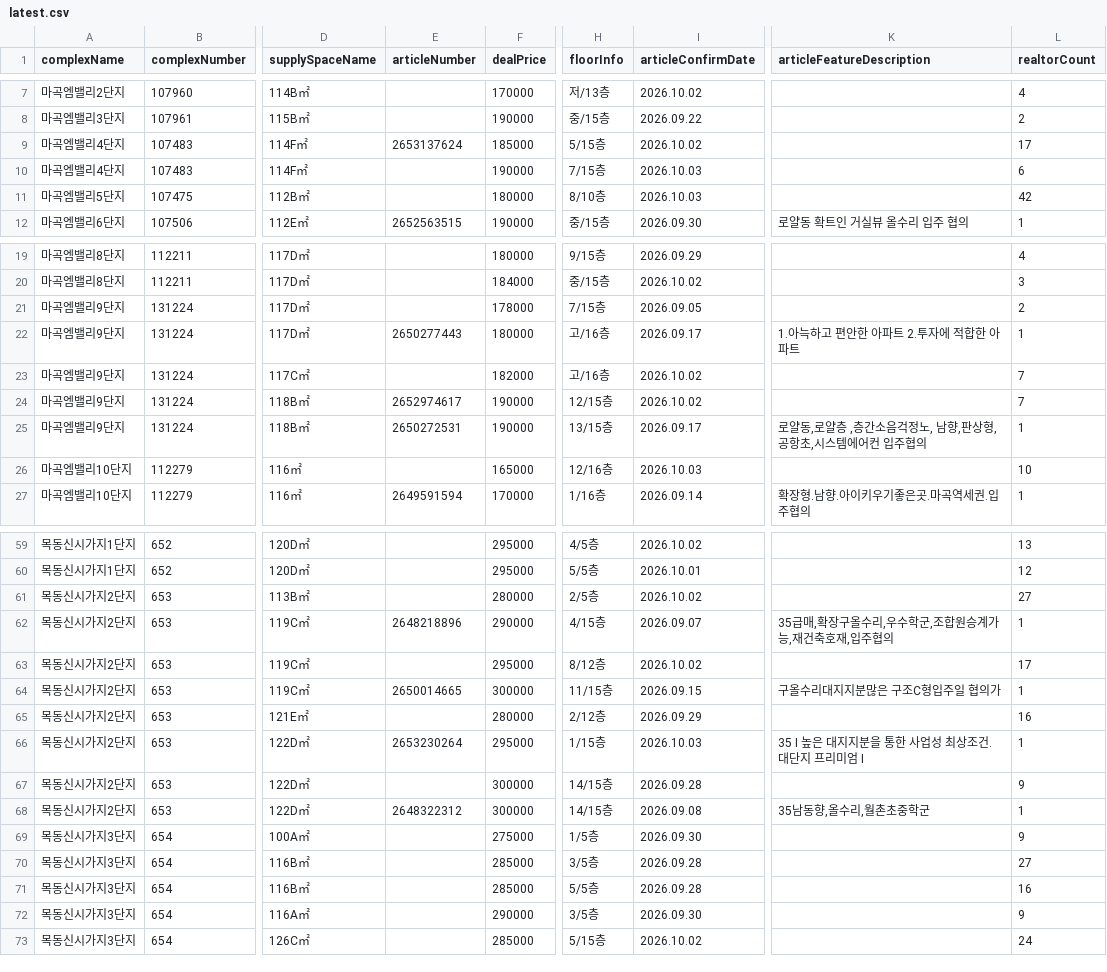
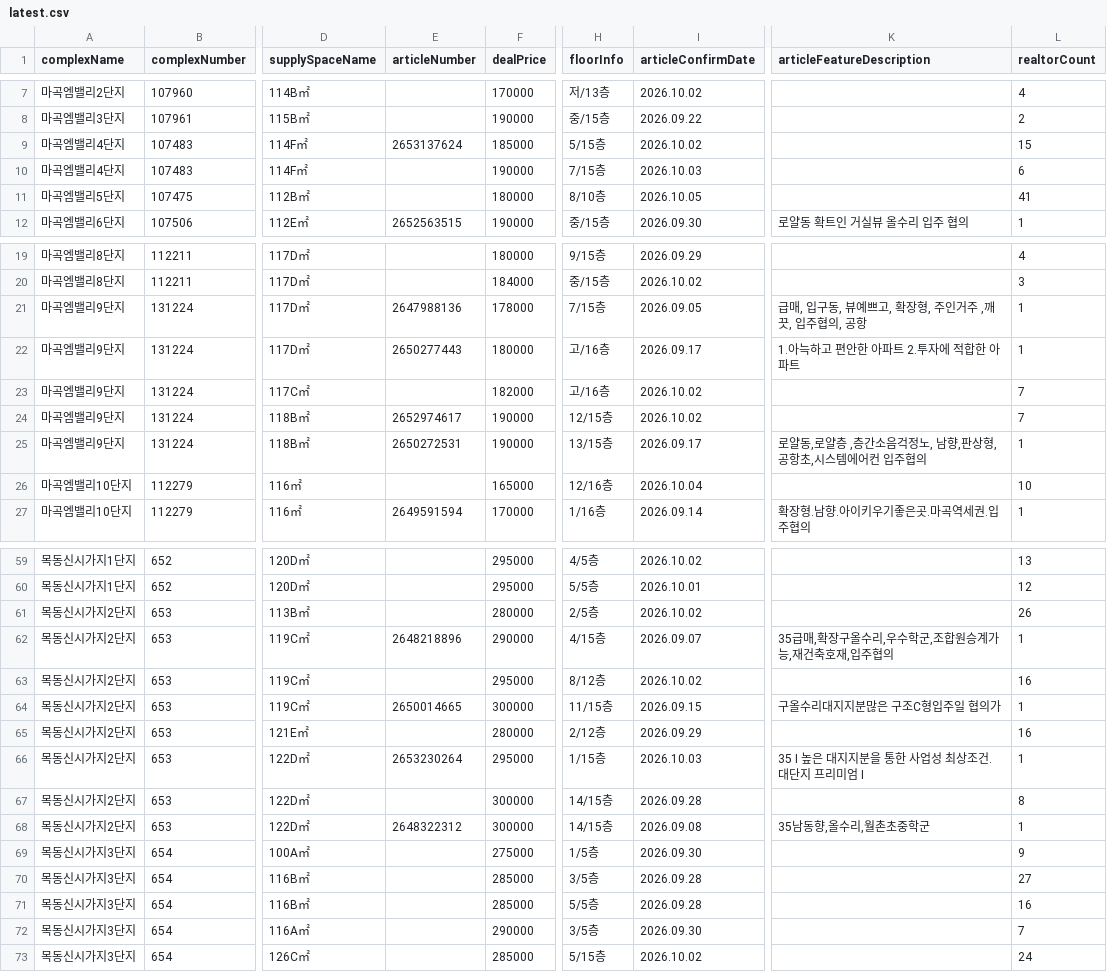
Before and after one commit to hamdongsoo0705/real_estate, a CSV file: data/latest.csv, drawn as a sheet; only a part is shown, gaps mark what is left out; the diff covers the shown part only; the diff names each change by its address in the sheet, - before the commit and + after, or states it on an @@ line.

```diff
--- a/data/latest.csv
+++ b/data/latest.csv
-L9 (realtorCount): 17
+L9 (realtorCount): 15
-I11 (articleConfirmDate): 2026.10.03
+I11 (articleConfirmDate): 2026.10.05
-L11 (realtorCount): 42
+L11 (realtorCount): 41
-E21 (articleNumber): (empty)
+E21 (articleNumber): 2647988136
-K21 (articleFeatureDescription): (empty)
+K21 (articleFeatureDescription): 급매, 입구동, 뷰예쁘고, 확장형, 주인거주 ,깨끗, 입주협의, 공항
-L21 (realtorCount): 2
+L21 (realtorCount): 1
-I26 (articleConfirmDate): 2026.10.03
+I26 (articleConfirmDate): 2026.10.04
-L61 (realtorCount): 27
+L61 (realtorCount): 26
-L63 (realtorCount): 17
+L63 (realtorCount): 16
-L67 (realtorCount): 9
+L67 (realtorCount): 8
-L72 (realtorCount): 9
+L72 (realtorCount): 7
```
Also changed, not shown: 2 added rows, 2 removed rows, 2 moved rows and 55 edited cells elsewhere in this file.
